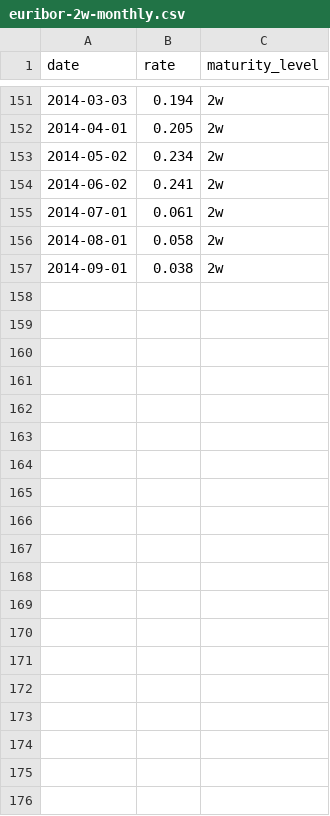
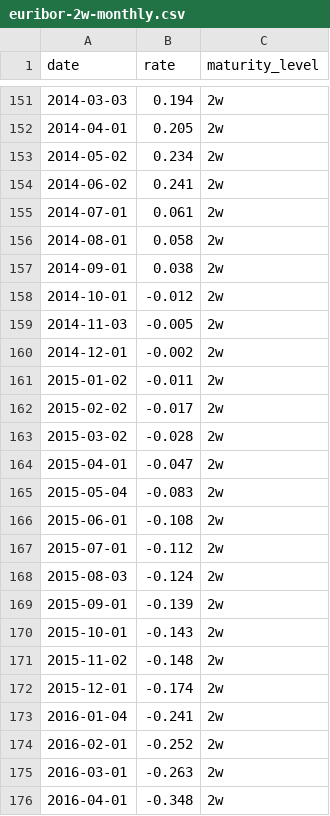
Before and after one commit to datasets/euribor, a CSV file: data/euribor-2w-monthly.csv, drawn as a sheet; only a part is shown, gaps mark what is left out; the diff names each change by its address in the sheet, - before the commit and + after, or states it on an @@ line.

Commit message:
Update data to 2016

```diff
--- a/data/euribor-2w-monthly.csv
+++ b/data/euribor-2w-monthly.csv
+row 158: 2014-10-01 | -0.012 | 2w
+row 159: 2014-11-03 | -0.005 | 2w
+row 160: 2014-12-01 | -0.002 | 2w
+row 161: 2015-01-02 | -0.011 | 2w
+row 162: 2015-02-02 | -0.017 | 2w
+row 163: 2015-03-02 | -0.028 | 2w
+row 164: 2015-04-01 | -0.047 | 2w
+row 165: 2015-05-04 | -0.083 | 2w
+row 166: 2015-06-01 | -0.108 | 2w
+row 167: 2015-07-01 | -0.112 | 2w
+row 168: 2015-08-03 | -0.124 | 2w
+row 169: 2015-09-01 | -0.139 | 2w
+row 170: 2015-10-01 | -0.143 | 2w
+row 171: 2015-11-02 | -0.148 | 2w
+row 172: 2015-12-01 | -0.174 | 2w
+row 173: 2016-01-04 | -0.241 | 2w
+row 174: 2016-02-01 | -0.252 | 2w
+row 175: 2016-03-01 | -0.263 | 2w
+row 176: 2016-04-01 | -0.348 | 2w
```
Also changed, not shown: data/euribor-10m-monthly.csv, data/euribor-11m-monthly.csv, 13 other files.
